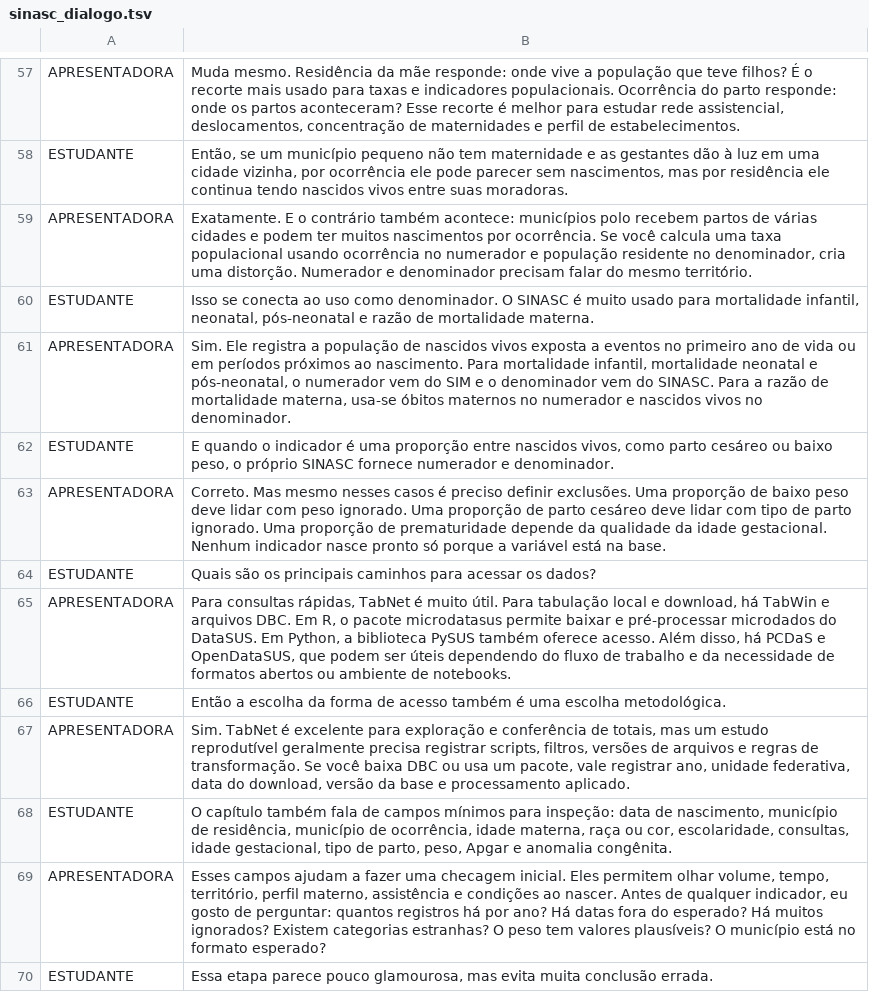
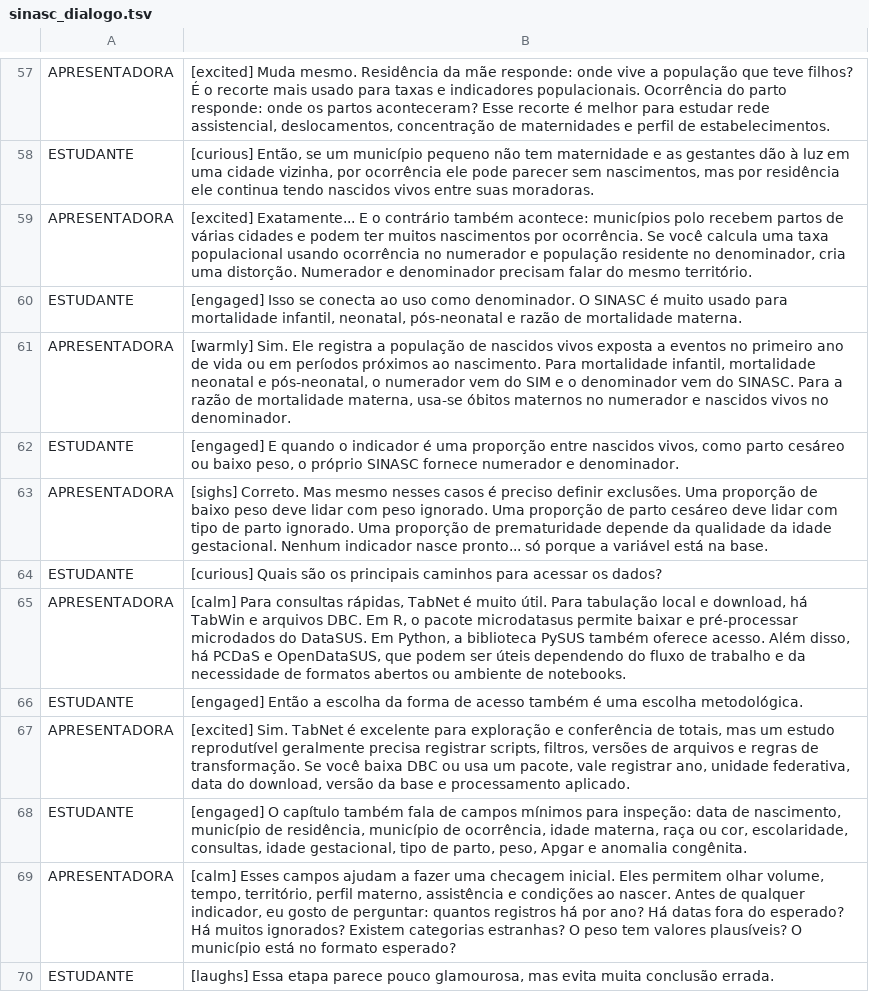
Before and after one commit to rfsaldanha/sis, a TSV file: podcast/sinasc_dialogo.tsv, drawn as a sheet; only a part is shown, gaps mark what is left out; the diff covers the shown part only; the diff names each change by its address in the sheet, - before the commit and + after, or states it on an @@ line.

```diff
--- a/podcast/sinasc_dialogo.tsv
+++ b/podcast/sinasc_dialogo.tsv
-B57: Muda mesmo.…
+B57: [excited] Muda mesmo.…
-B58: Então, se…
+B58: [curious] Então, se…
-B59: Exatamente. E o…
+B59: [excited] Exatamente... E o…
-B60: Isso se…
+B60: [engaged] Isso se…
-B61: Sim. Ele…
+B61: [warmly] Sim. Ele…
-B62: E quando…
+B62: [engaged] E quando…
-B63: Correto. Mas mesmo nesses casos é preciso definir exclusões. Uma proporção de baixo peso deve lidar com peso ignorado. Uma proporção de parto cesáreo deve lidar com tipo de parto ignorado. Uma proporção de prematuridade depende da qualidade da idade gestacional. Nenhum indicador nasce pronto só porque…
+B63: [sighs] Correto. Mas mesmo nesses casos é preciso definir exclusões. Uma proporção de baixo peso deve lidar com peso ignorado. Uma proporção de parto cesáreo deve lidar com tipo de parto ignorado. Uma proporção de prematuridade depende da qualidade da idade gestacional. Nenhum indicador nasce pronto... só porque…
-B64: Quais são…
+B64: [curious] Quais são…
-B65: Para consultas…
+B65: [calm] Para consultas…
-B66: Então a…
+B66: [engaged] Então a…
-B67: Sim. TabNet…
+B67: [excited] Sim. TabNet…
-B68: O capítulo…
+B68: [engaged] O capítulo…
-B69: Esses campos…
+B69: [calm] Esses campos…
-B70: Essa etapa…
+B70: [laughs] Essa etapa…
```
Also changed, not shown: 89 edited cells elsewhere in this file, 2 other files.
